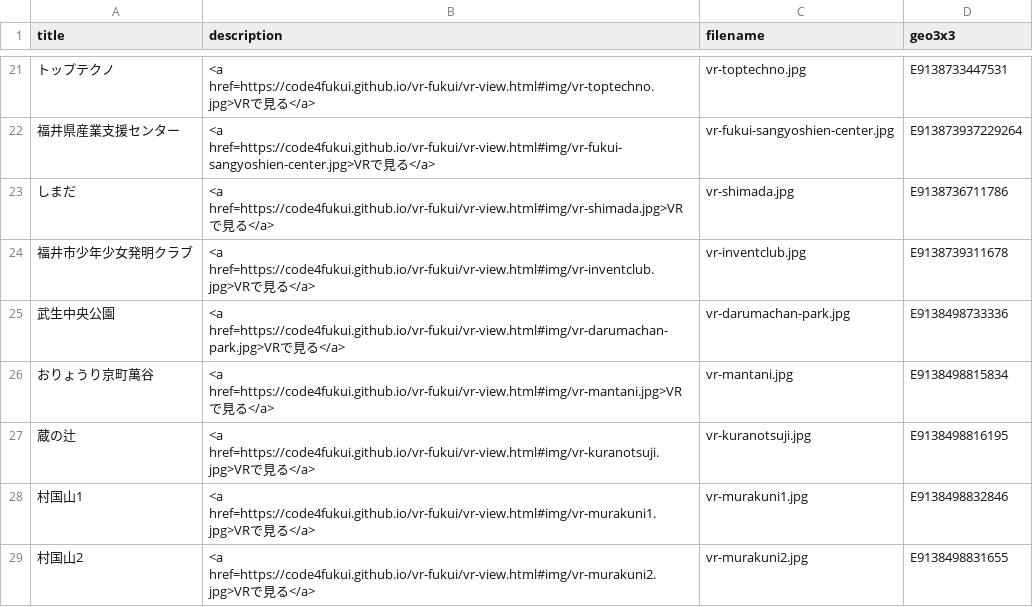
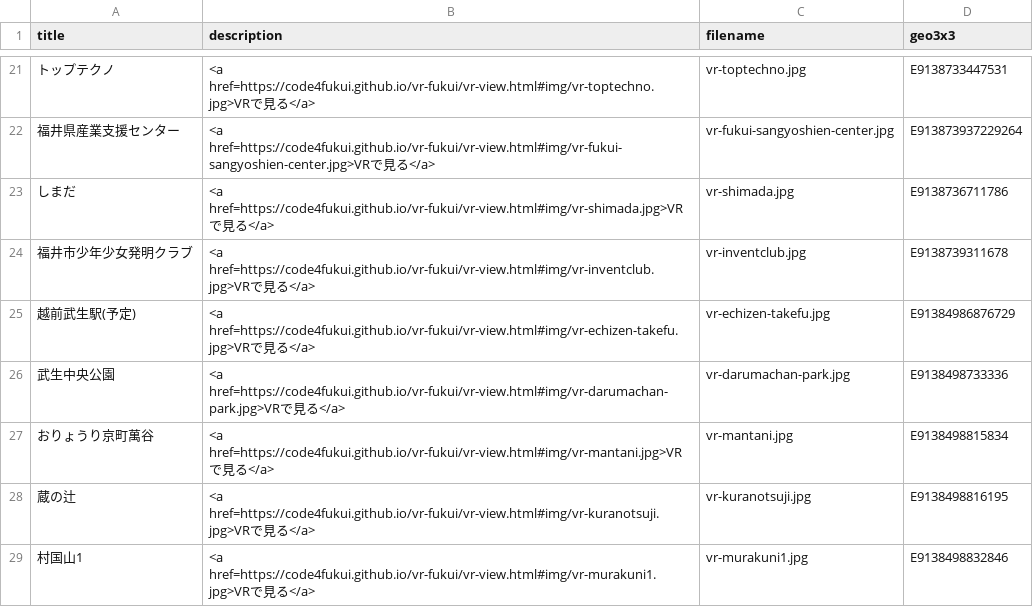
Before and after one commit to code4fukui/vr-fukui, a CSV file: vr-fukui.csv, drawn as a sheet; only a part is shown, gaps mark what is left out; the shorter side is filled out with more unchanged rows; the diff names each change by its address in the sheet, - before the commit and + after, or states it on an @@ line.

Commit message:
add 越前武生駅

```diff
--- a/vr-fukui.csv
+++ b/vr-fukui.csv
+row 25: 越前武生駅(予定) | <a href=https://code4fukui.github.io/vr-fukui/vr-view.html#img/vr-echizen-takefu.jpg>VRで見る</a> | vr-echizen-takefu.jpg | E91384986876729
```
Also changed, not shown: 1 other file.
